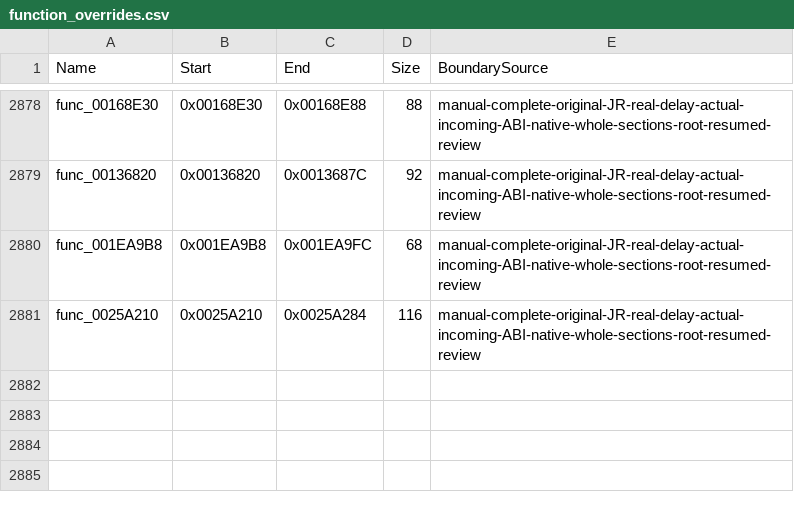
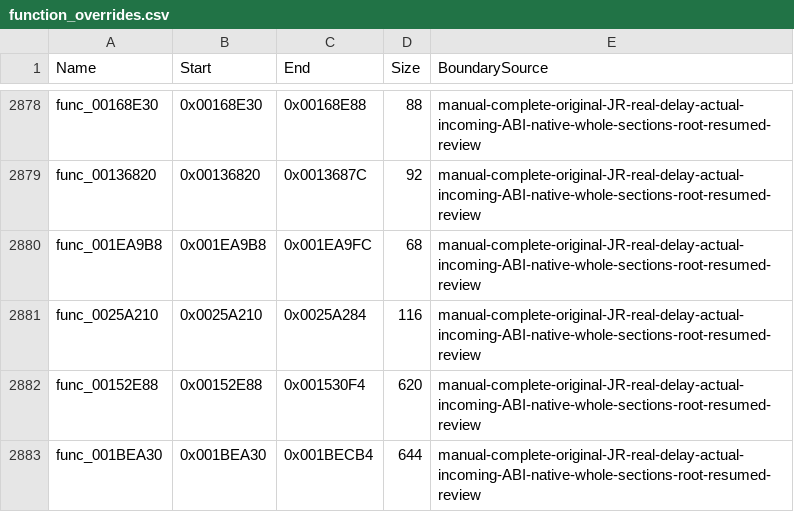
Before and after one commit to NaGaa95/sly3-decomp, a CSV file: config/function_overrides.csv, drawn as a sheet; only a part is shown, gaps mark what is left out; the diff names each change by its address in the sheet, - before the commit and + after, or states it on an @@ line.

```diff
--- a/config/function_overrides.csv
+++ b/config/function_overrides.csv
+row 2882: func_00152E88 | 0x00152E88 | 0x001530F4 | 620 | manual-complete-original-JR-real-delay-actual-incoming-ABI-native-whole-sections-root-resumed-review
+row 2883: func_001BEA30 | 0x001BEA30 | 0x001BECB4 | 644 | manual-complete-original-JR-real-delay-actual-incoming-ABI-native-whole-sections-root-resumed-review
```
Also changed, not shown: config/functions.csv, config/matched.csv, 5 other files.
